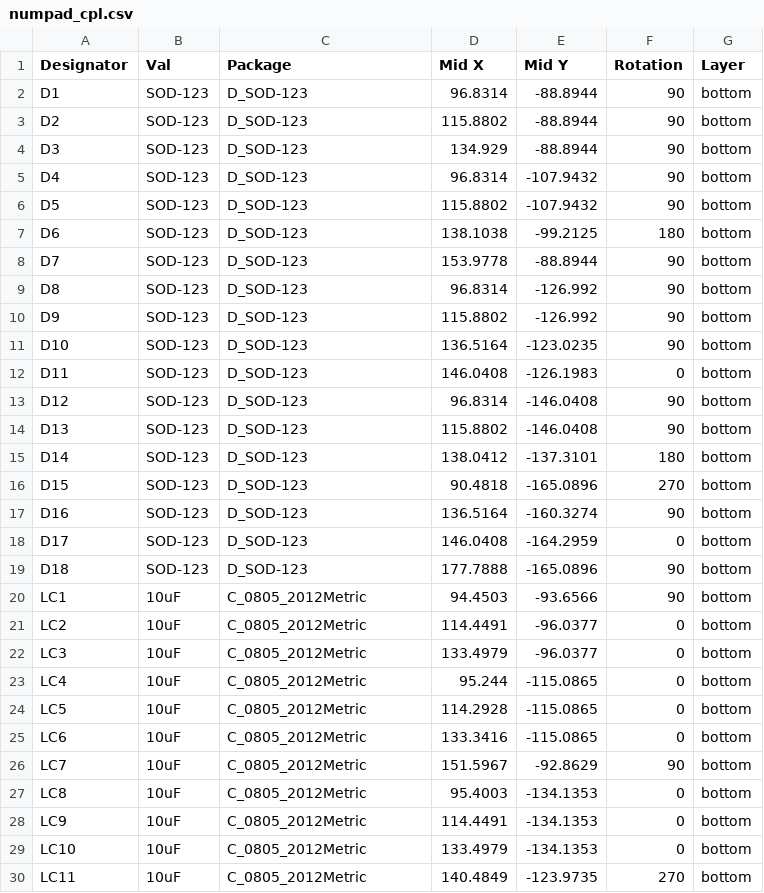
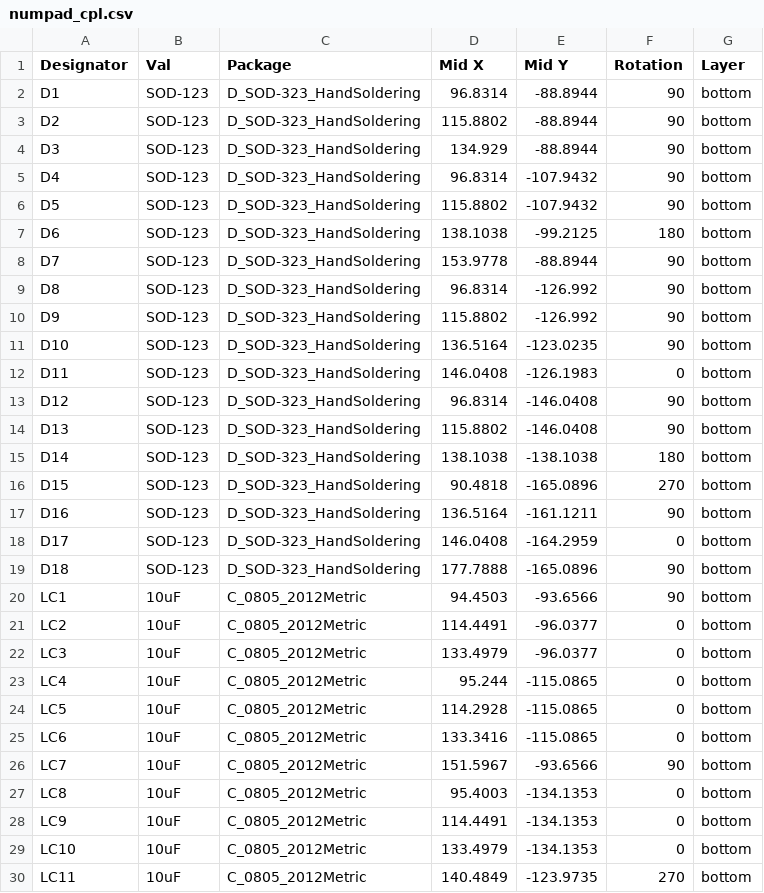
Before and after one commit to howardt12345/numpad, a CSV file: PCB/Gerber/numpad_cpl.csv, drawn as a sheet; only a part is shown; the diff covers the shown part only.

```diff
--- a/PCB/Gerber/numpad_cpl.csv
+++ b/PCB/Gerber/numpad_cpl.csv
@@ -1,20 +1,20 @@
 Designator,Val,Package,Mid X,Mid Y,Rotation,Layer
-D1,SOD-123,D_SOD-123,96.8314,-88.8944,90,bottom
-D2,SOD-123,D_SOD-123,115.8802,-88.8944,90,bottom
-D3,SOD-123,D_SOD-123,134.929,-88.8944,90,bottom
-D4,SOD-123,D_SOD-123,96.8314,-107.9432,90,bottom
-D5,SOD-123,D_SOD-123,115.8802,-107.9432,90,bottom
-D6,SOD-123,D_SOD-123,138.1038,-99.2125,180,bottom
-D7,SOD-123,D_SOD-123,153.9778,-88.8944,90,bottom
-D8,SOD-123,D_SOD-123,96.8314,-126.992,90,bottom
-D9,SOD-123,D_SOD-123,115.8802,-126.992,90,bottom
-D10,SOD-123,D_SOD-123,136.5164,-123.0235,90,bottom
-D11,SOD-123,D_SOD-123,146.0408,-126.1983,0,bottom
-D12,SOD-123,D_SOD-123,96.8314,-146.0408,90,bottom
-D13,SOD-123,D_SOD-123,115.8802,-146.0408,90,bottom
-D14,SOD-123,D_SOD-123,138.0412,-137.3101,180,bottom
-D15,SOD-123,D_SOD-123,90.4818,-165.0896,270,bottom
-D16,SOD-123,D_SOD-123,136.5164,-160.3274,90,bottom
-D17,SOD-123,D_SOD-123,146.0408,-164.2959,0,bottom
-D18,SOD-123,D_SOD-123,177.7888,-165.0896,90,bottom
+D1,SOD-123,D_SOD-323_HandSoldering,96.8314,-88.8944,90,bottom
+D2,SOD-123,D_SOD-323_HandSoldering,115.8802,-88.8944,90,bottom
+D3,SOD-123,D_SOD-323_HandSoldering,134.929,-88.8944,90,bottom
+D4,SOD-123,D_SOD-323_HandSoldering,96.8314,-107.9432,90,bottom
+D5,SOD-123,D_SOD-323_HandSoldering,115.8802,-107.9432,90,bottom
+D6,SOD-123,D_SOD-323_HandSoldering,138.1038,-99.2125,180,bottom
+D7,SOD-123,D_SOD-323_HandSoldering,153.9778,-88.8944,90,bottom
+D8,SOD-123,D_SOD-323_HandSoldering,96.8314,-126.992,90,bottom
+D9,SOD-123,D_SOD-323_HandSoldering,115.8802,-126.992,90,bottom
+D10,SOD-123,D_SOD-323_HandSoldering,136.5164,-123.0235,90,bottom
+D11,SOD-123,D_SOD-323_HandSoldering,146.0408,-126.1983,0,bottom
+D12,SOD-123,D_SOD-323_HandSoldering,96.8314,-146.0408,90,bottom
+D13,SOD-123,D_SOD-323_HandSoldering,115.8802,-146.0408,90,bottom
+D14,SOD-123,D_SOD-323_HandSoldering,138.1038,-138.1038,180,bottom
+D15,SOD-123,D_SOD-323_HandSoldering,90.4818,-165.0896,270,bottom
+D16,SOD-123,D_SOD-323_HandSoldering,136.5164,-161.1211,90,bottom
+D17,SOD-123,D_SOD-323_HandSoldering,146.0408,-164.2959,0,bottom
+D18,SOD-123,D_SOD-323_HandSoldering,177.7888,-165.0896,90,bottom
 LC1,10uF,C_0805_2012Metric,94.4503,-93.6566,90,bottom
@@ -25,3 +25,3 @@ LC5,10uF,C_0805_2012Metric,114.2928,-115.0865,0,bottom
 LC6,10uF,C_0805_2012Metric,133.3416,-115.0865,0,bottom
-LC7,10uF,C_0805_2012Metric,151.5967,-92.8629,90,bottom
+LC7,10uF,C_0805_2012Metric,151.5967,-93.6566,90,bottom
 LC8,10uF,C_0805_2012Metric,95.4003,-134.1353,0,bottom
```
Also changed, not shown: 9 edited cells elsewhere in this file, PCB/Gerber/numpad_bom.csv, 26 other files.
